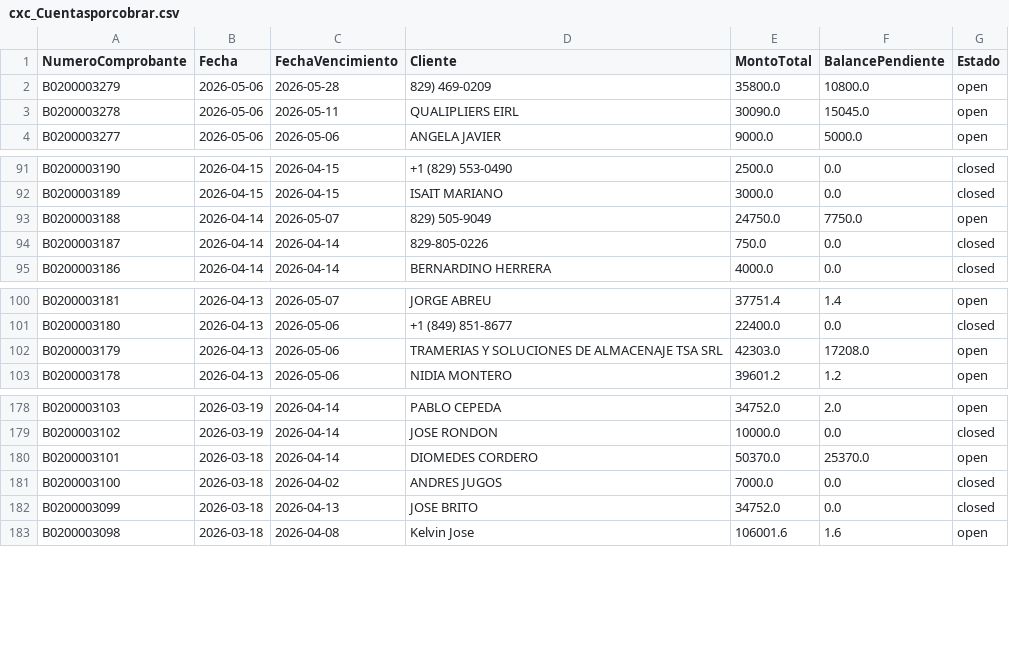
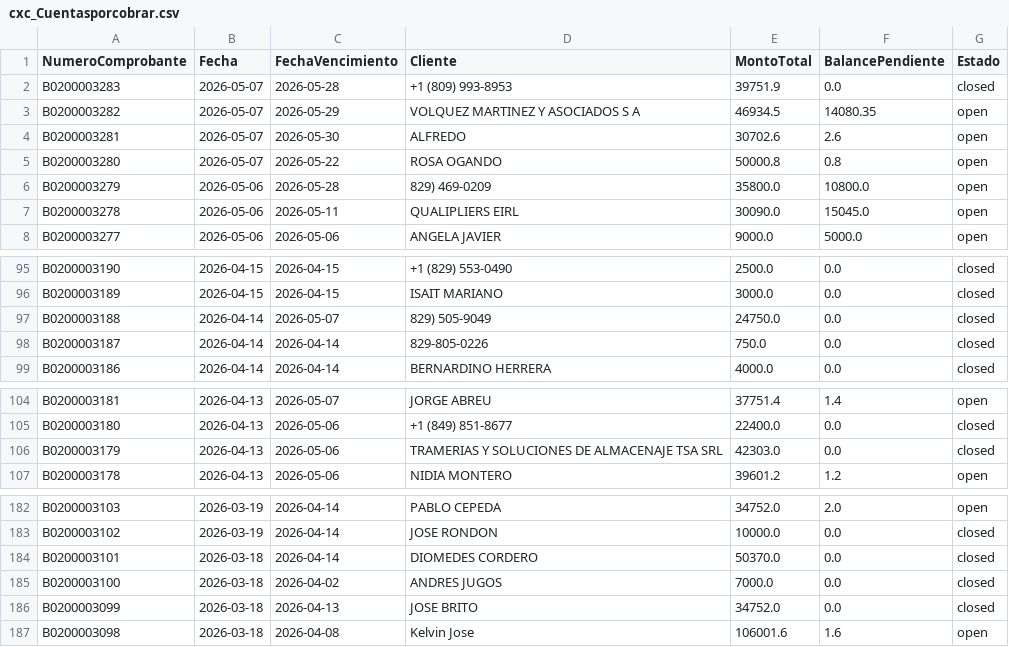
Before and after one commit to Osiris-14/reporte-cxc-alegra, a CSV file: cxc_Cuentasporcobrar.csv, drawn as a sheet; only a part is shown, gaps mark what is left out.

```diff
--- a/cxc_Cuentasporcobrar.csv
+++ b/cxc_Cuentasporcobrar.csv
@@ -1,2 +1,6 @@
 NumeroComprobante,Fecha,FechaVencimiento,Cliente,MontoTotal,BalancePendiente,Estado
+B0200003283,2026-05-07,2026-05-28,+1 (809) 993-8953,39751.9,0.0,closed
+B0200003282,2026-05-07,2026-05-29,VOLQUEZ MARTINEZ Y ASOCIADOS S A,46934.5,14080.35,open
+B0200003281,2026-05-07,2026-05-30,ALFREDO,30702.6,2.6,open
+B0200003280,2026-05-07,2026-05-22,ROSA OGANDO,50000.8,0.8,open
 B0200003279,2026-05-06,2026-05-28,829) 469-0209,35800.0,10800.0,open
@@ -92,3 +96,3 @@ B0200003190,2026-04-15,2026-04-15,+1 (829) 553-0490,2500.0,0.0,closed
 B0200003189,2026-04-15,2026-04-15,ISAIT MARIANO ,3000.0,0.0,closed
-B0200003188,2026-04-14,2026-05-07,829) 505-9049,24750.0,7750.0,open
+B0200003188,2026-04-14,2026-05-07,829) 505-9049,24750.0,0.0,closed
 B0200003187,2026-04-14,2026-04-14,829-805-0226,750.0,0.0,closed
@@ -101,3 +105,3 @@ B0200003181,2026-04-13,2026-05-07,JORGE ABREU,37751.4,1.4,open
 B0200003180,2026-04-13,2026-05-06,+1 (849) 851-8677,22400.0,0.0,closed
-B0200003179,2026-04-13,2026-05-06,TRAMERIAS Y SOLUCIONES DE ALMACENAJE TSA SRL,42303.0,17208.0,open
+B0200003179,2026-04-13,2026-05-06,TRAMERIAS Y SOLUCIONES DE ALMACENAJE TSA SRL,42303.0,0.0,closed
 B0200003178,2026-04-13,2026-05-06,NIDIA MONTERO,39601.2,1.2,open
@@ -179,3 +183,3 @@ B0200003103,2026-03-19,2026-04-14,PABLO CEPEDA ,34752.0,2.0,open
 B0200003102,2026-03-19,2026-04-14,JOSE RONDON,10000.0,0.0,closed
-B0200003101,2026-03-18,2026-04-14,DIOMEDES CORDERO,50370.0,25370.0,open
+B0200003101,2026-03-18,2026-04-14,DIOMEDES CORDERO,50370.0,0.0,closed
 B0200003100,2026-03-18,2026-04-02,ANDRES JUGOS,7000.0,0.0,closed
```
